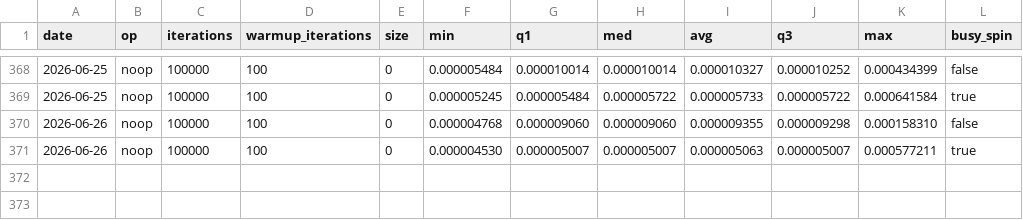
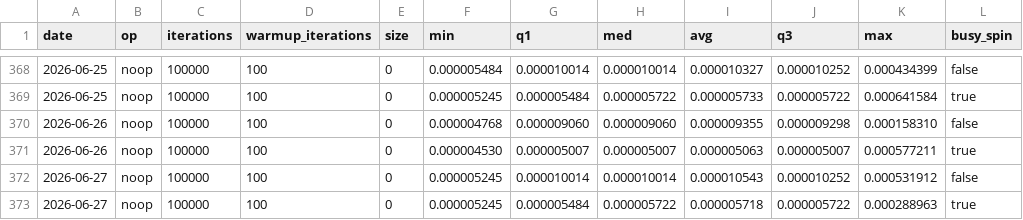
Before and after one commit to mochi-hpc-experiments/mochi-hpc-experiments.github.io, a CSV file: src/supercomputers/polaris/latency.csv, drawn as a sheet; only a part is shown, gaps mark what is left out.

```diff
--- a/src/supercomputers/polaris/latency.csv
+++ b/src/supercomputers/polaris/latency.csv
@@ -371 +371,3 @@ date,op,iterations,warmup_iterations,size,min,q1,med,avg,q3,max,busy_spin
 2026-06-26,noop,100000,100,0,0.000004530,0.000005007,0.000005007,0.000005063,0.000005007,0.000577211,true
+2026-06-27,noop,100000,100,0,0.000005245,0.000010014,0.000010014,0.000010543,0.000010252,0.000531912,false
+2026-06-27,noop,100000,100,0,0.000005245,0.000005484,0.000005722,0.000005718,0.000005722,0.000288963,true
```
Also changed, not shown: src/supercomputers/polaris/bandwidth.csv, src/supercomputers/polaris/gpu-bandwidth.csv.
